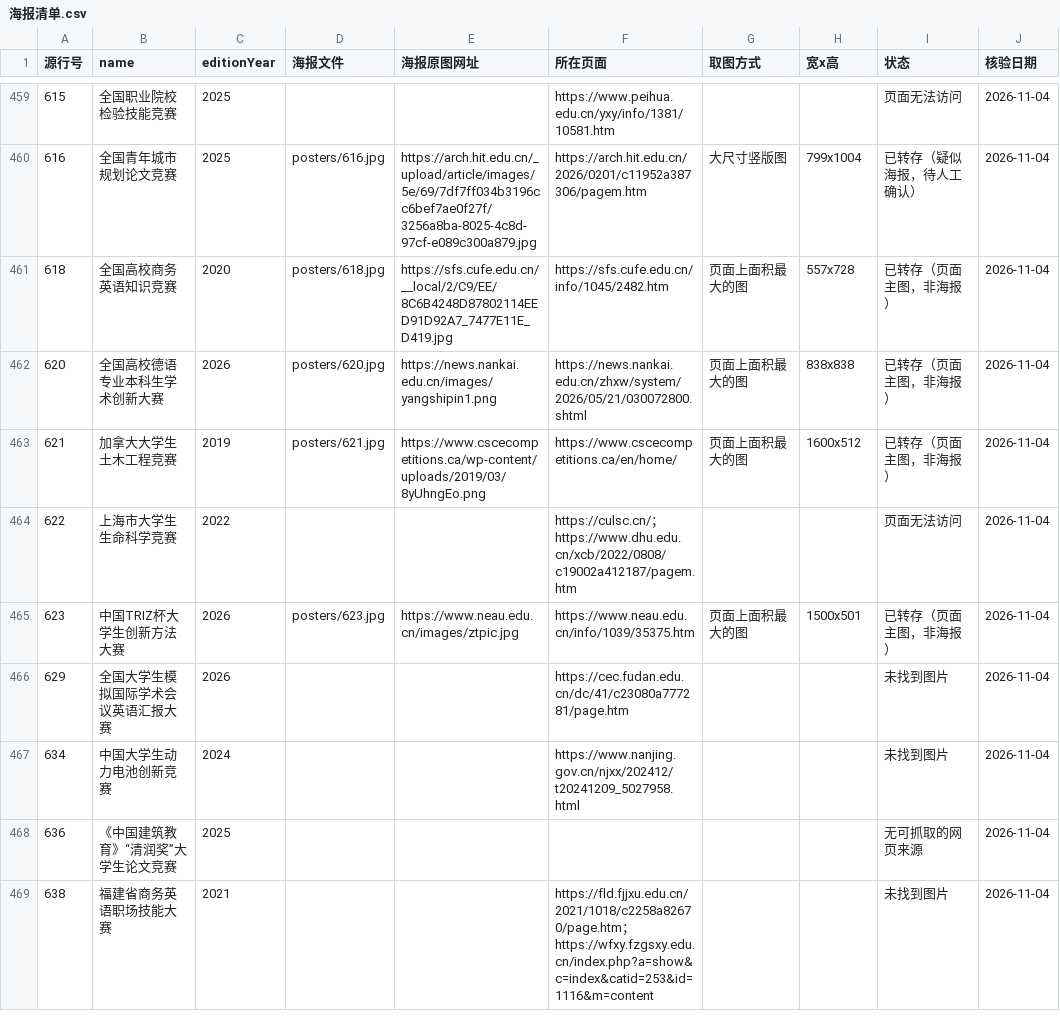
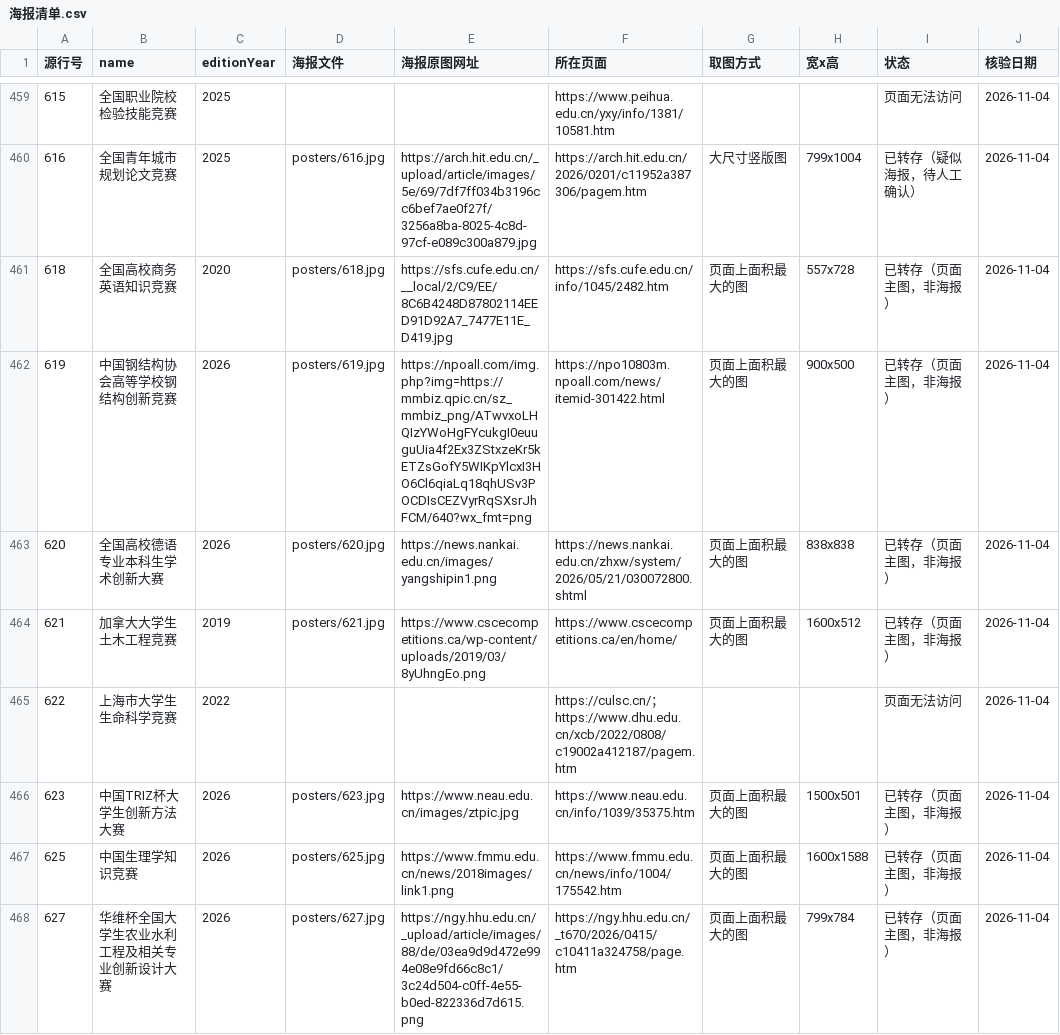
Before and after one commit to HarperCA/college-competition-database, a CSV file: data/学生比赛名录/海报/海报清单.csv, drawn as a sheet; only a part is shown, gaps mark what is left out; the shorter side is filled out with more unchanged rows; the diff covers the shown part only; the diff names each change by its address in the sheet, - before the commit and + after, or states it on an @@ line.

```diff
--- a/data/学生比赛名录/海报/海报清单.csv
+++ b/data/学生比赛名录/海报/海报清单.csv
+row 462: 619 | 中国钢结构协会高等学校钢结构创新竞赛 | 2026 | posters/619.jpg | https://npoall.com/img.php?img=https://mmbiz.qpic.cn/sz_mmbiz_png/ATwvxoLHQIzYWoHgFYcukgI0euuguUia4f2Ex3ZStxzeKr5kETZsGofY5WIKpYlcxI3HO6Cl6qiaLq18qhUSv3POCDIsCEZVyrRqSXsrJhFCM/640?wx_fmt=png | https://npo10803m.npoall.com/news/itemid-301422.html | 页面上面积最大的图 | 900x500 | 已转存（页面主图，非海报） | 2026-11-04
+row 467: 625 | 中国生理学知识竞赛 | 2026 | posters/625.jpg | https://www.fmmu.edu.cn/news/2018images/link1.png | https://www.fmmu.edu.cn/news/info/1004/175542.htm | 页面上面积最大的图 | 1600x1588 | 已转存（页面主图，非海报） | 2026-11-04
+row 468: 627 | 华维杯全国大学生农业水利工程及相关专业创新设计大赛 | 2026 | posters/627.jpg | https://ngy.hhu.edu.cn/_upload/article/images/88/de/03ea9d9d472e994e08e9fd66c8c1/3c24d504-c0ff-4e55-b0ed-822336d7d615.png | https://ngy.hhu.edu.cn/_t670/2026/0415/c10411a324758/page.htm | 页面上面积最大的图 | 799x784 | 已转存（页面主图，非海报） | 2026-11-04
```
Also changed, not shown: 11 added rows elsewhere in this file, 10 other files.
